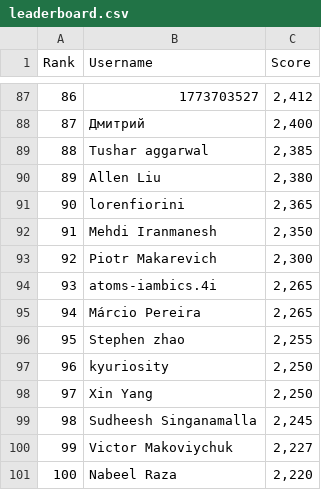
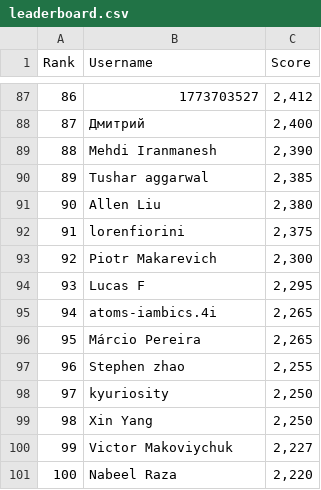
Before and after one commit to silvermete0r/deepml-top, a CSV file: leaderboard.csv, drawn as a sheet; only a part is shown, gaps mark what is left out; removed rows and columns are numbered as before the commit, all else as after; the diff covers the shown part only; the diff names each change by its address in the sheet, - before the commit and + after, or states it on an @@ line.

```diff
--- a/leaderboard.csv
+++ b/leaderboard.csv
@@ column A (Rank) renumbered between rows 9 and 99 @@
+row 89: 88 | Mehdi Iranmanesh | 2,390
-C92 (Score): 2,365
+C92 (Score): 2,375
-row 92: 91 | Mehdi Iranmanesh | 2,350
+row 94: 93 | Lucas F | 2,295
-row 99: 98 | Sudheesh Singanamalla | 2,245
```
Also changed, not shown: 11 added rows, 11 removed rows and 6 edited cells elsewhere in this file, 2 other files.
